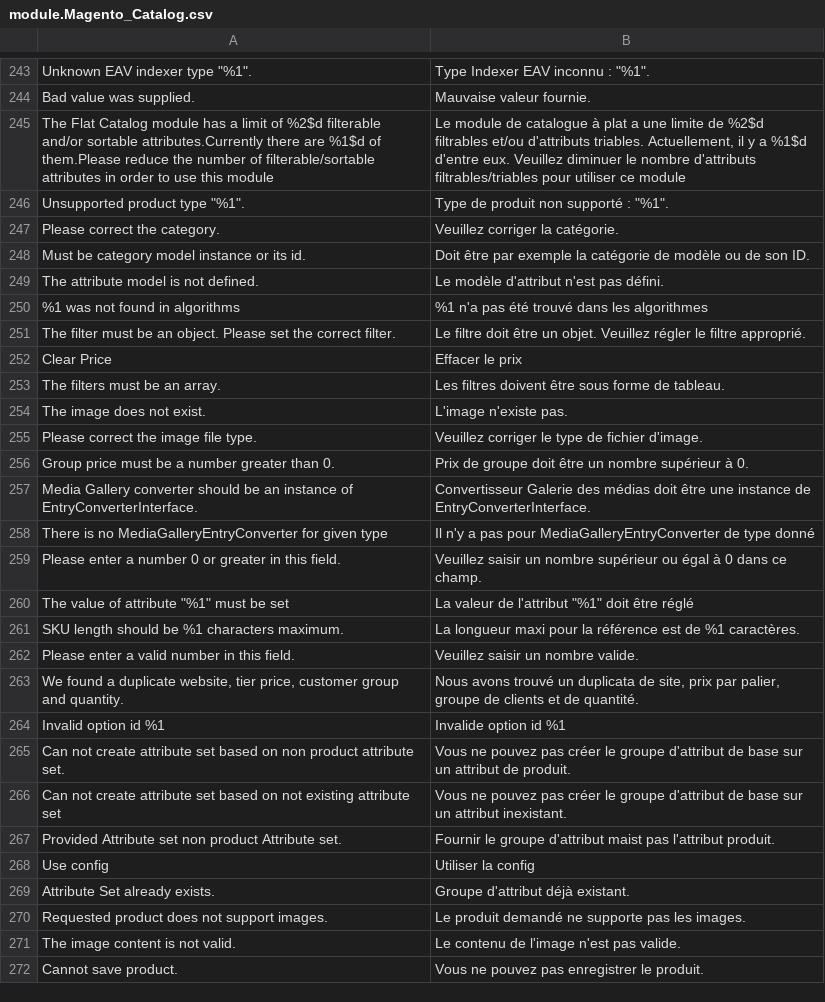
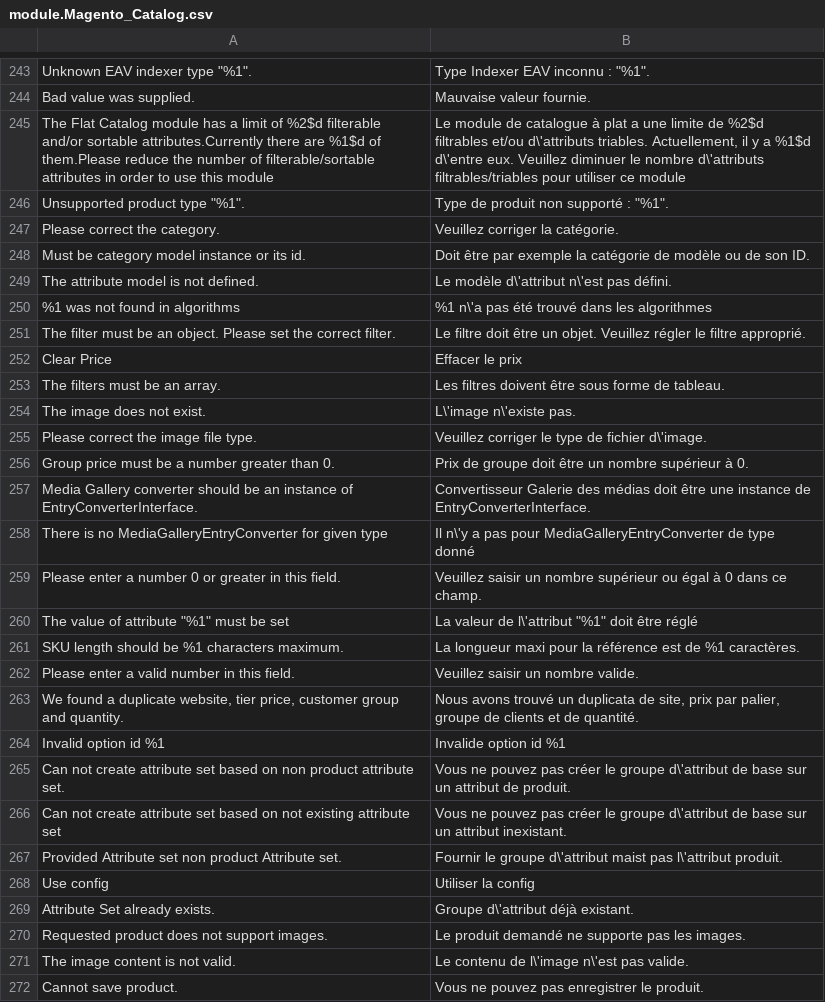
Before and after one commit to lalbert/magento2-fr_fr, a CSV file: module.Magento_Catalog.csv, drawn as a sheet; only a part is shown, gaps mark what is left out; the diff covers the shown part only; the diff names each change by its address in the sheet, - before the commit and + after, or states it on an @@ line.

```diff
--- a/module.Magento_Catalog.csv
+++ b/module.Magento_Catalog.csv
-B245: …filtrables et/ou d'attributs triables. Actuellement, il y a %1$d d'entre eux. Veuillez diminuer le nombre d'attributs filtrables/triables pour…
+B245: …filtrables et/ou d\'attributs triables. Actuellement, il y a %1$d d\'entre eux. Veuillez diminuer le nombre d\'attributs filtrables/triables pour…
-B249: Le modèle d'attribut n'est pas défini.
+B249: Le modèle d\'attribut n\'est pas défini.
-B250: %1 n'a pas été trouvé dans les algorithmes
+B250: %1 n\'a pas été trouvé dans les algorithmes
-B254: L'image n'existe pas.
+B254: L\'image n\'existe pas.
-B255: …de fichier d'image.
+B255: …de fichier d\'image.
-B258: Il n'y a pas…
+B258: Il n\'y a pas…
-B260: La valeur de l'attribut "%1" doit être réglé
+B260: La valeur de l\'attribut "%1" doit être réglé
-B265: …le groupe d'attribut de base…
+B265: …le groupe d\'attribut de base…
-B266: …le groupe d'attribut de base…
+B266: …le groupe d\'attribut de base…
-B267: …le groupe d'attribut maist pas l'attribut produit.
+B267: …le groupe d\'attribut maist pas l\'attribut produit.
-B269: Groupe d'attribut déjà existant.
+B269: Groupe d\'attribut déjà existant.
-B271: Le contenu de l'image n'est pas valide.
+B271: Le contenu de l\'image n\'est pas valide.
```
Also changed, not shown: 114 edited cells elsewhere in this file, module.Magento_Backend.csv, module.Magento_Backup.csv, 11 other files.
